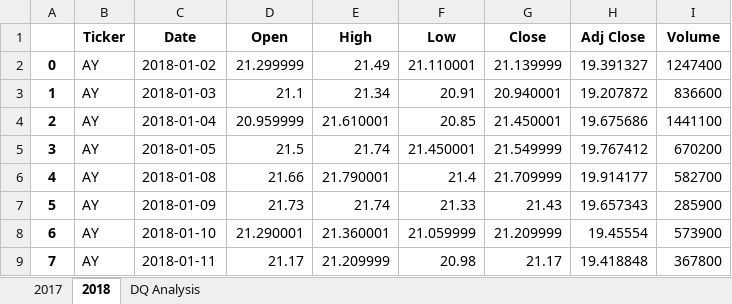
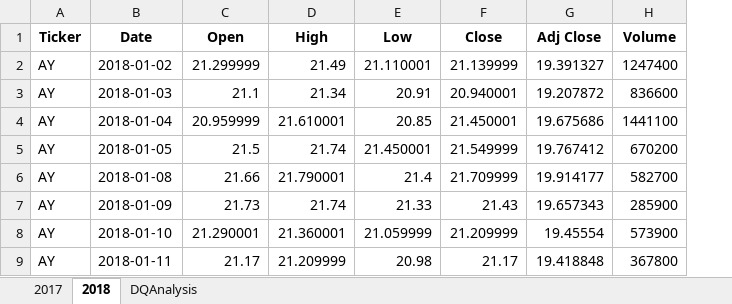
Before and after one commit to fishiraki/stock-analysis, an Excel workbook: green_stocks.xlsm, sheet 2018, drawn as a sheet; only a part is shown; values as stored, in another font and other column widths than the file's, no borders; the diff names each change by its address in the sheet, - before the commit and + after, or states it on an @@ line.

```diff
--- a/green_stocks.xlsm (sheet 2018)
+++ b/green_stocks.xlsm (sheet 2018)
-sheet tab: DQ Analysis
+sheet tab: DQAnalysis
-column A, rows 2-9: 0 | 1 | 2 | 3 | 4 | 5 | 6 | 7
```
Also changed, not shown: sheet 2017, sheet DQAnalysis.
